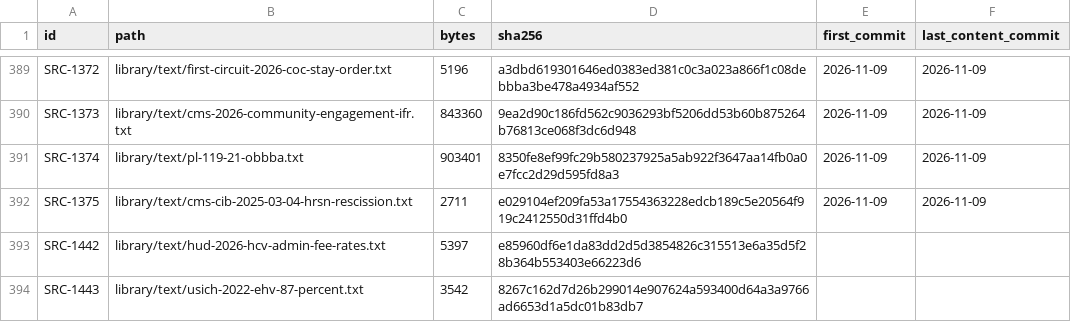
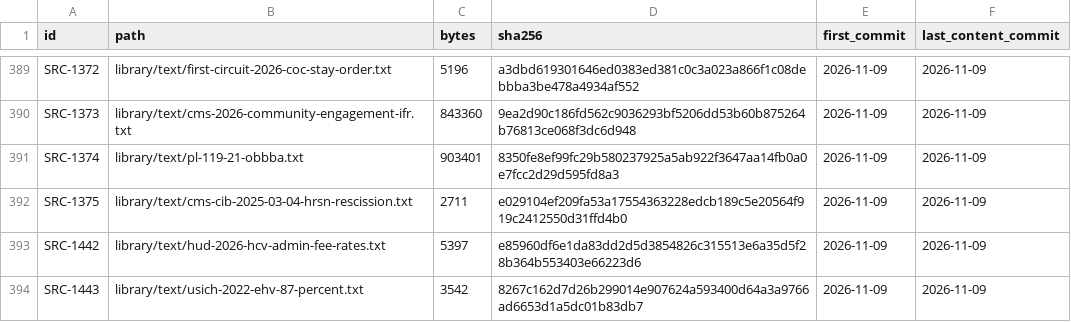
Before and after one commit to fm58cn6g4d-stack/project-2050, a CSV file: library/catalog-facts.csv, drawn as a sheet; only a part is shown, gaps mark what is left out.

```diff
--- a/library/catalog-facts.csv
+++ b/library/catalog-facts.csv
@@ -392,3 +392,3 @@ SRC-1374,library/text/pl-119-21-obbba.txt,903401,8350fe8ef99fc29b580237925a5ab92
 SRC-1375,library/text/cms-cib-2025-03-04-hrsn-rescission.txt,2711,e029104ef209fa53a17554363228edcb189c5e20564f919c2412550d31ffd4b0,2026-11-09,2026-11-09
-SRC-1442,library/text/hud-2026-hcv-admin-fee-rates.txt,5397,e85960df6e1da83dd2d5d3854826c315513e6a35d5f28b364b553403e66223d6,,
-SRC-1443,library/text/usich-2022-ehv-87-percent.txt,3542,8267c162d7d26b299014e907624a593400d64a3a9766ad6653d1a5dc01b83db7,,
+SRC-1442,library/text/hud-2026-hcv-admin-fee-rates.txt,5397,e85960df6e1da83dd2d5d3854826c315513e6a35d5f28b364b553403e66223d6,2026-11-09,2026-11-09
+SRC-1443,library/text/usich-2022-ehv-87-percent.txt,3542,8267c162d7d26b299014e907624a593400d64a3a9766ad6653d1a5dc01b83db7,2026-11-09,2026-11-09
```
Also changed, not shown: library/catalog.csv, 3 other files.
